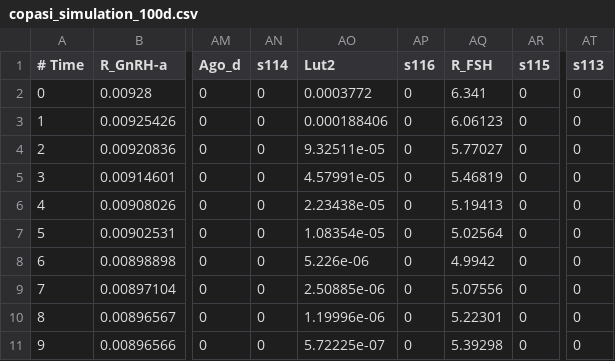
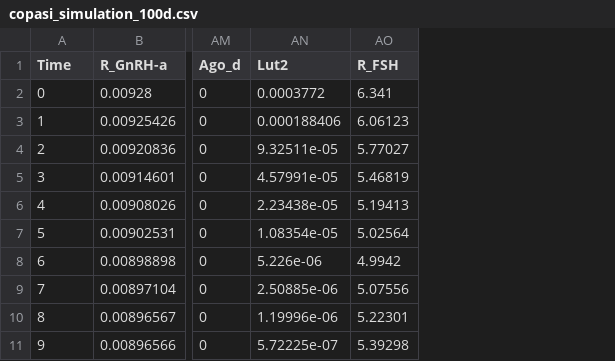
Before and after one commit to OtoStanko/Reconstructing_Boolean_networks_of_systems_with_oscillatory_dynamics, a CSV file: gyn-cycle_model/copasi_simulation_100d.csv, drawn as a sheet; only a part is shown, gaps mark what is left out; the diff names each change by its address in the sheet, - before the commit and + after, or states it on an @@ line.

Commit message:
Manually cleaned gynCycle TS

```diff
--- a/gyn-cycle_model/copasi_simulation_100d.csv
+++ b/gyn-cycle_model/copasi_simulation_100d.csv
-column AN (s114), rows 2-11: all 0
-column AP (s116), rows 2-11: all 0
-column AR (s115), rows 2-11: all 0
-column AT (s113), rows 2-11: all 0
-A1: # Time
+A1: Time
```
